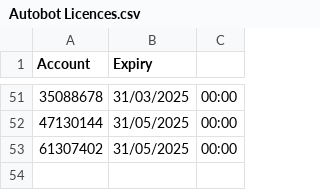
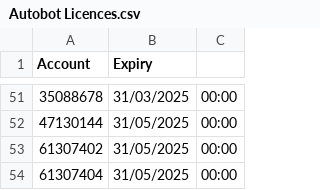
Before and after one commit to JackTheJam/licences, a CSV file: Autobot Licences.csv, drawn as a sheet; only a part is shown, gaps mark what is left out; the diff names each change by its address in the sheet, - before the commit and + after, or states it on an @@ line.

Commit message:
Update Autobot Licences.csv

```diff
--- a/Autobot Licences.csv
+++ b/Autobot Licences.csv
+row 54: 61307404 | 31/05/2025 | 00:00
```
